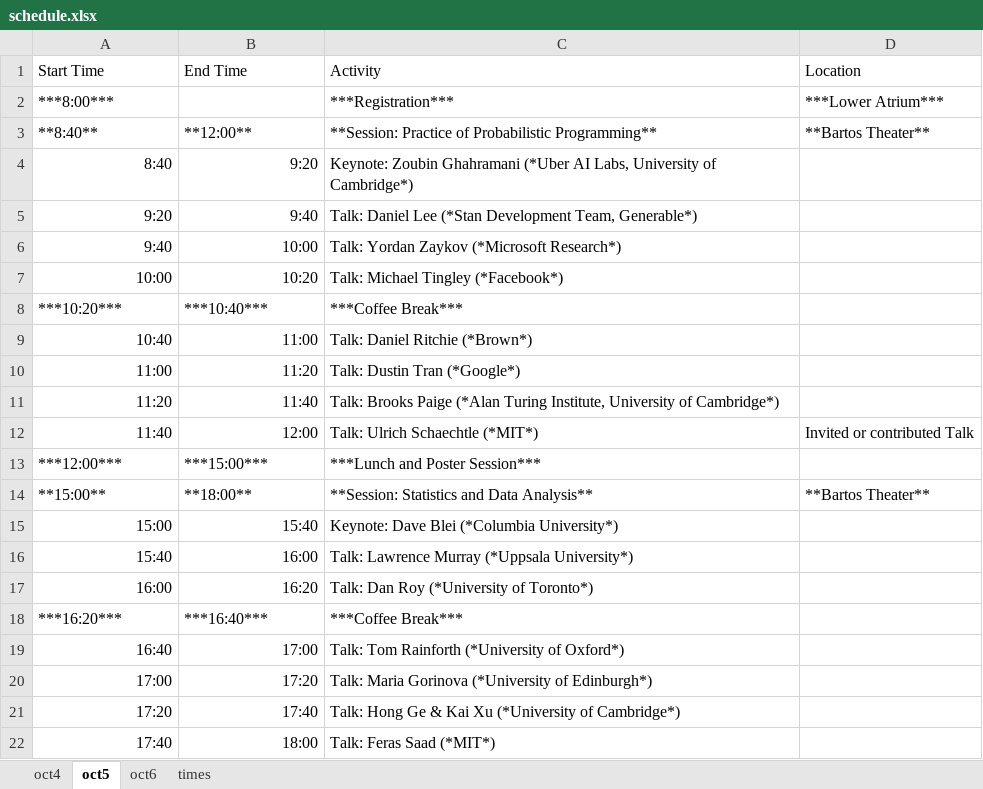
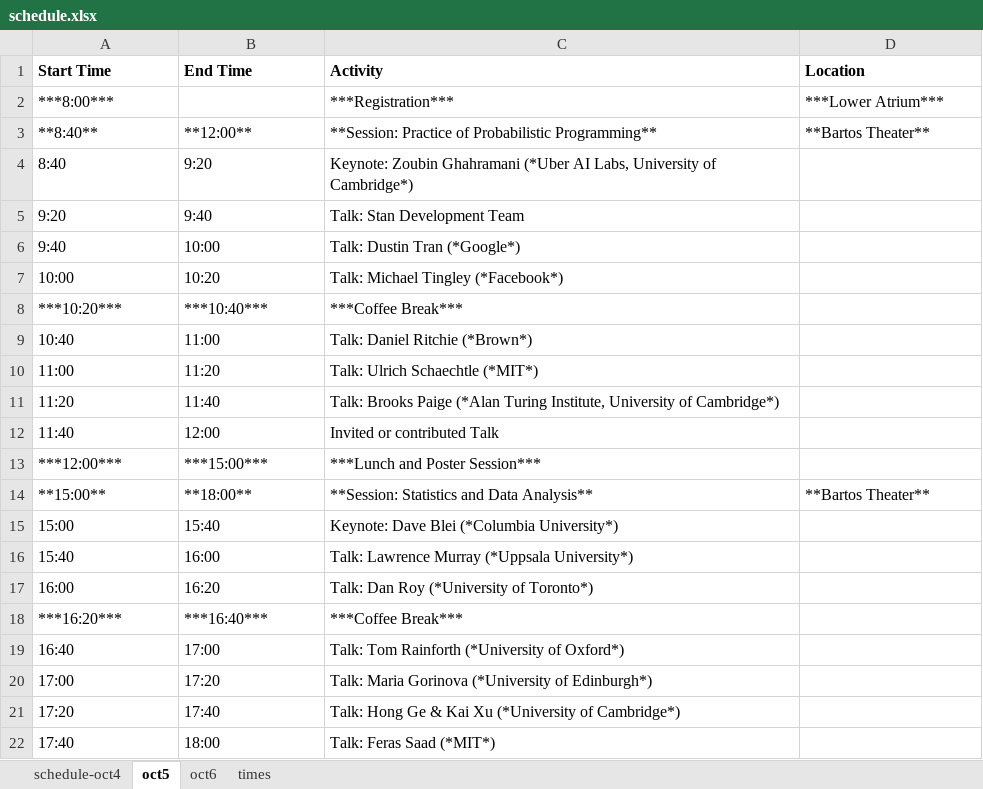
Before and after one commit to probprog-conference/probprog-conference.github.io, an Excel workbook: _data/schedule.xlsx, sheet oct5, drawn as a sheet; values as stored, in another font and other column widths than the file's, no borders; the diff names each change by its address in the sheet, - before the commit and + after, or states it on an @@ line.

Commit message:
updated industry day schedule

```diff
--- a/_data/schedule.xlsx (sheet oct5)
+++ b/_data/schedule.xlsx (sheet oct5)
-sheet tab: oct4
+sheet tab: schedule-oct4
-A1:D1 bold: off
+A1:D1 bold: on
-A4:B7 alignment: right
+A4:B7 alignment: left
-C5 (Activity): Talk: Daniel Lee (*Stan Development Team, Generable*)
+C5 (Activity): Talk: Stan Development Team
-C6 (Activity): Talk: Yordan Zaykov (*Microsoft Research*)
+C6 (Activity): Talk: Dustin Tran (*Google*)
-A9:B12 alignment: right
+A9:B12 alignment: left
-C10 (Activity): Talk: Dustin Tran (*Google*)
+C10 (Activity): Talk: Ulrich Schaechtle (*MIT*)
-C12 (Activity): Talk: Ulrich Schaechtle (*MIT*)
+C12 (Activity): Invited or contributed Talk
-D12 (Location): Invited or contributed Talk
+D12 (Location): (empty)
-A15:B17 alignment: right
+A15:B17 alignment: left
-A19:B22 alignment: right
+A19:B22 alignment: left
```
Also changed, not shown: sheet schedule-oct4, sheet times, sheet oct6, formulas that keep their value, 3 other files.
